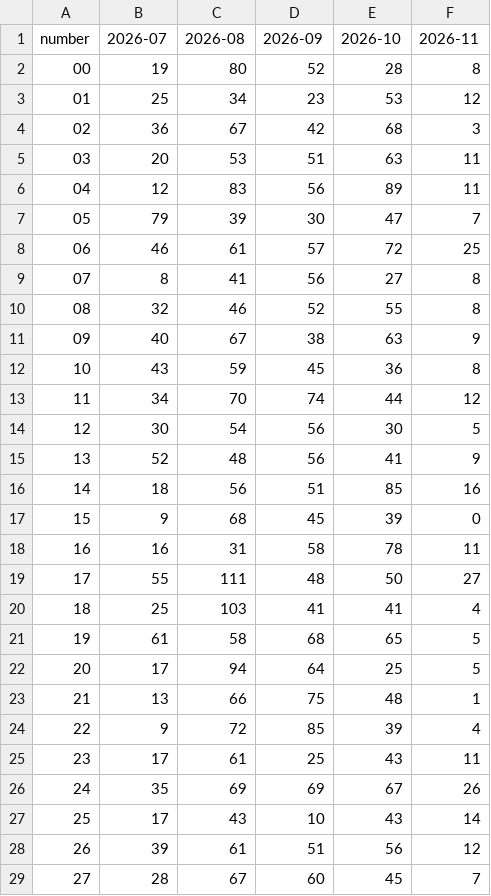
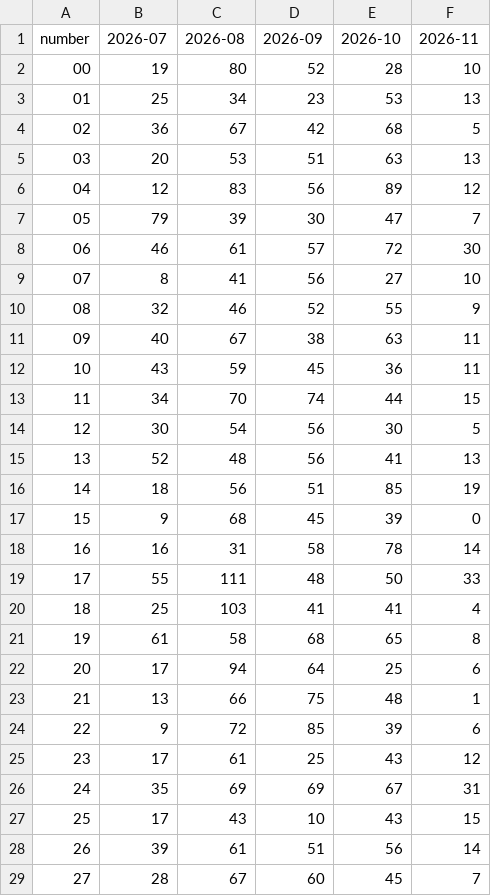
Before and after one commit to kina2711/vn-lottery-xsmb, a CSV file: data/reports/heatmap.csv, drawn as a sheet; only a part is shown; the diff covers the shown part only.

```diff
--- a/data/reports/heatmap.csv
+++ b/data/reports/heatmap.csv
@@ -1,29 +1,29 @@
 number,2026-07,2026-08,2026-09,2026-10,2026-11
-00,19,80,52,28,8
-01,25,34,23,53,12
-02,36,67,42,68,3
-03,20,53,51,63,11
-04,12,83,56,89,11
+00,19,80,52,28,10
+01,25,34,23,53,13
+02,36,67,42,68,5
+03,20,53,51,63,13
+04,12,83,56,89,12
 05,79,39,30,47,7
-06,46,61,57,72,25
-07,8,41,56,27,8
-08,32,46,52,55,8
-09,40,67,38,63,9
-10,43,59,45,36,8
-11,34,70,74,44,12
+06,46,61,57,72,30
+07,8,41,56,27,10
+08,32,46,52,55,9
+09,40,67,38,63,11
+10,43,59,45,36,11
+11,34,70,74,44,15
 12,30,54,56,30,5
-13,52,48,56,41,9
-14,18,56,51,85,16
+13,52,48,56,41,13
+14,18,56,51,85,19
 15,9,68,45,39,0
-16,16,31,58,78,11
-17,55,111,48,50,27
+16,16,31,58,78,14
+17,55,111,48,50,33
 18,25,103,41,41,4
-19,61,58,68,65,5
-20,17,94,64,25,5
+19,61,58,68,65,8
+20,17,94,64,25,6
 21,13,66,75,48,1
-22,9,72,85,39,4
-23,17,61,25,43,11
-24,35,69,69,67,26
-25,17,43,10,43,14
-26,39,61,51,56,12
+22,9,72,85,39,6
+23,17,61,25,43,12
+24,35,69,69,67,31
+25,17,43,10,43,15
+26,39,61,51,56,14
 27,28,67,60,45,7
```
Also changed, not shown: 60 edited cells elsewhere in this file, data/processed/draws.csv, data/reports/histogram.csv, 10 other files.
